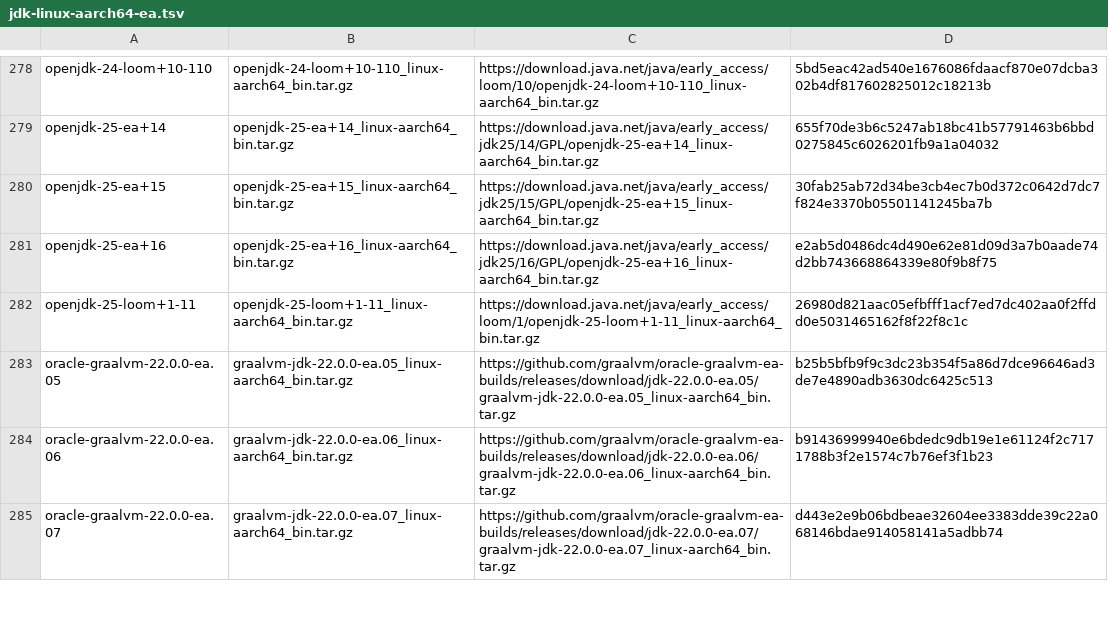
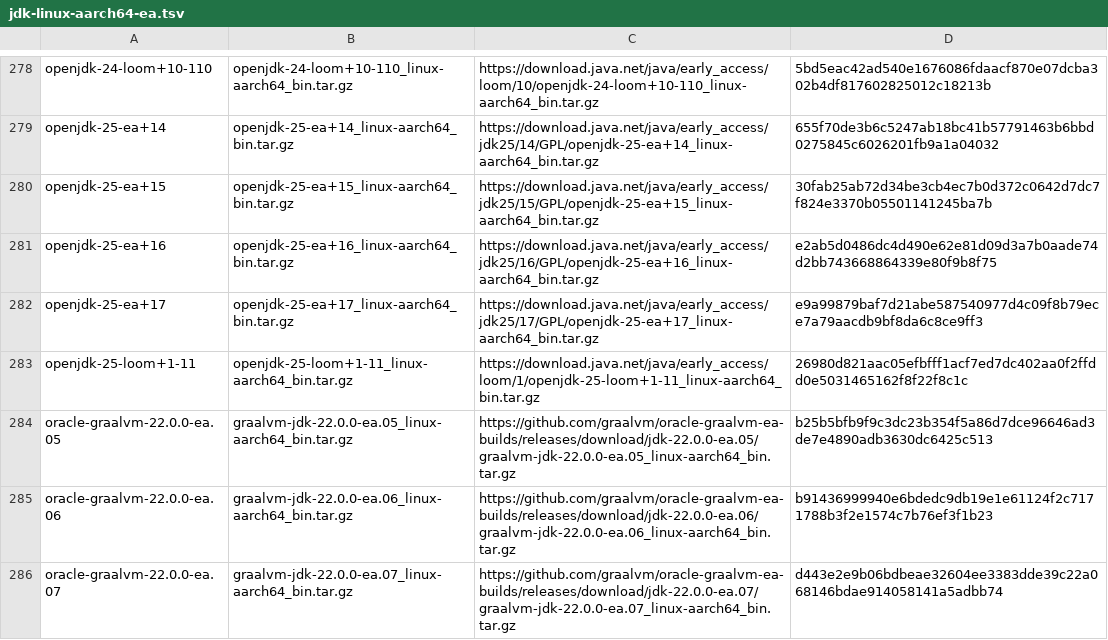
Before and after one commit to halcyon/asdf-java, a TSV file: data/jdk-linux-aarch64-ea.tsv, drawn as a sheet; only a part is shown, gaps mark what is left out; the diff names each change by its address in the sheet, - before the commit and + after, or states it on an @@ line.

```diff
--- a/data/jdk-linux-aarch64-ea.tsv
+++ b/data/jdk-linux-aarch64-ea.tsv
+row 282: openjdk-25-ea+17 | openjdk-25-ea+17_linux-aarch64_bin.tar.gz | https://download.java.net/java/early_access/jdk25/17/GPL/openjdk-25-ea+17_linux-aarch64_bin.tar.gz | e9a99879baf7d21abe587540977d4c09f8b79ece7a79aacdb9bf8da6c8ce9ff3
```
Also changed, not shown: data/jdk-linux-x86_64-ea.tsv, data/jdk-macosx-aarch64-ea.tsv, 13 other files.
